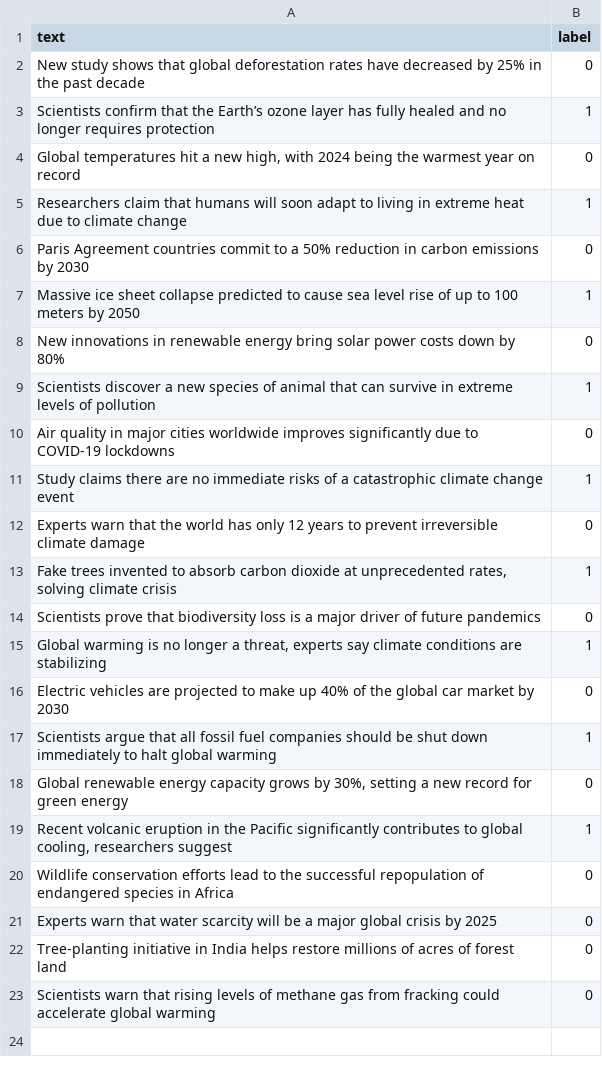
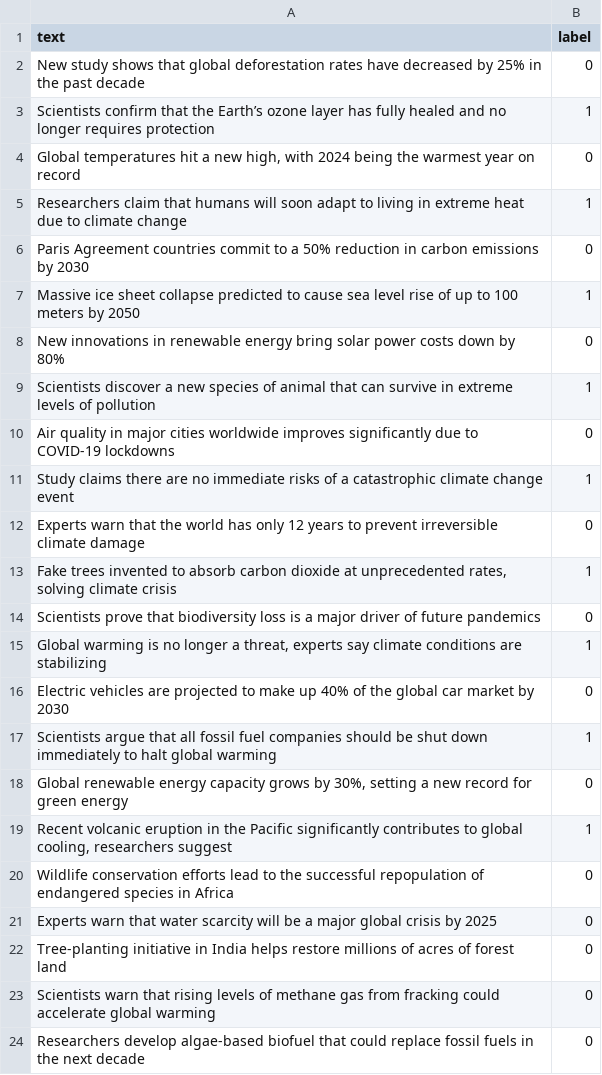
Before and after one commit to fialh/FakeNewsDetector, a CSV file: fake_news_detector/environmental_dataset.csv, drawn as a sheet; the diff names each change by its address in the sheet, - before the commit and + after, or states it on an @@ line.

Commit message:
Update environmental_dataset.csv
Additional data

```diff
--- a/fake_news_detector/environmental_dataset.csv
+++ b/fake_news_detector/environmental_dataset.csv
+row 24: Researchers develop algae-based biofuel that could replace fossil fuels in the next decade | 0
```
